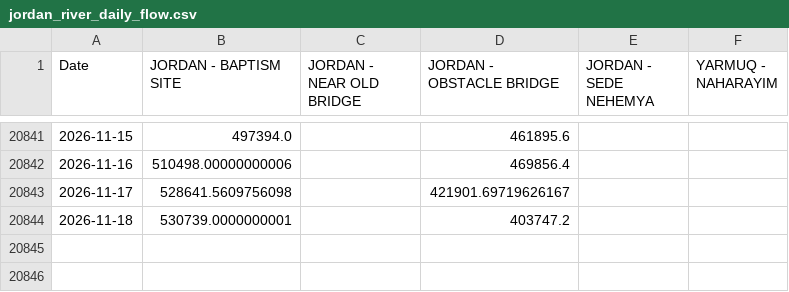
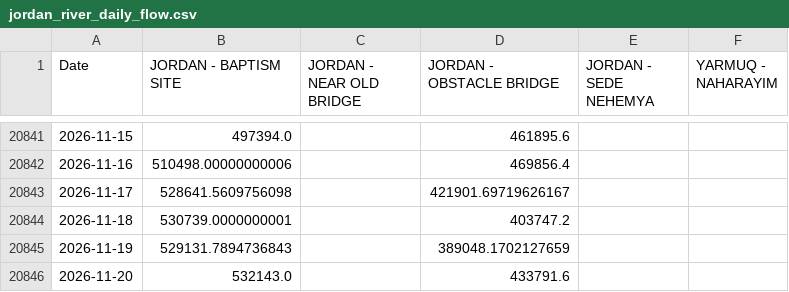
Before and after one commit to yonatanmost-commits/Kinnerret-Level-Forecast, a CSV file: Silver Data/Jordan River Silver/jordan_river_daily_flow.csv, drawn as a sheet; only a part is shown, gaps mark what is left out; the diff names each change by its address in the sheet, - before the commit and + after, or states it on an @@ line.

Commit message:
data: local refresh 2026-11-21
Run of Automation/daily_agent.py from a residential IP, which supplies the
lake level series that CI cannot fetch.

```diff
--- a/Silver Data/Jordan River Silver/jordan_river_daily_flow.csv
+++ b/Silver Data/Jordan River Silver/jordan_river_daily_flow.csv
+row 20845: 2026-11-19 | 529131.7894736843 |  | 389048.1702127659
+row 20846: 2026-11-20 | 532143.0 |  | 433791.6
```
Also changed, not shown: Silver Data/Jordan River Silver/jordan_river_daily_flow_clean.csv, Silver Data/Kinneret Level/kinneret_level.csv, 10 other files.
